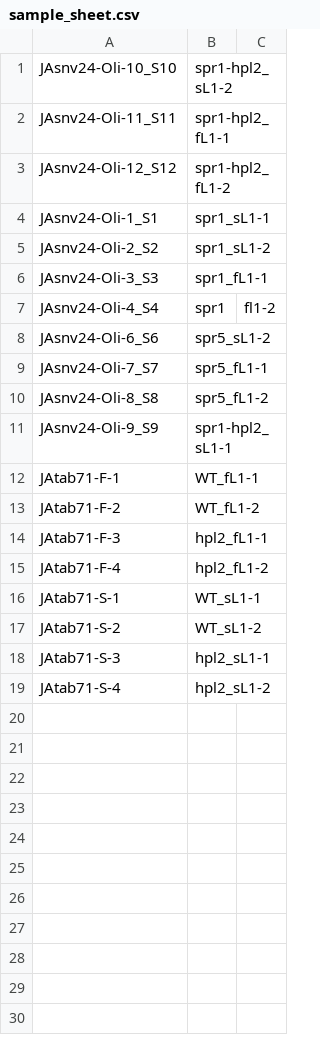
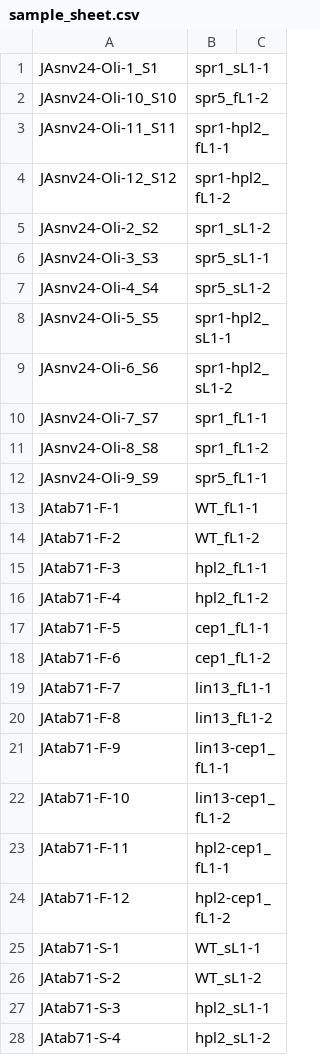
Before and after one commit to Ahringer-lab/bulk_rna_seq, a CSV file: sample_sheet.csv, drawn as a sheet; only a part is shown; the diff covers the shown part only.

```diff
--- a/sample_sheet.csv
+++ b/sample_sheet.csv
@@ -1,12 +1,13 @@
-JAsnv24-Oli-10_S10,spr1-hpl2_sL1-2
+JAsnv24-Oli-1_S1,spr1_sL1-1
+JAsnv24-Oli-10_S10,spr5_fL1-2
 JAsnv24-Oli-11_S11,spr1-hpl2_fL1-1
 JAsnv24-Oli-12_S12,spr1-hpl2_fL1-2
-JAsnv24-Oli-1_S1,spr1_sL1-1
 JAsnv24-Oli-2_S2,spr1_sL1-2
-JAsnv24-Oli-3_S3,spr1_fL1-1
-JAsnv24-Oli-4_S4,spr1,fl1-2
-JAsnv24-Oli-6_S6,spr5_sL1-2
-JAsnv24-Oli-7_S7,spr5_fL1-1
-JAsnv24-Oli-8_S8,spr5_fL1-2
-JAsnv24-Oli-9_S9,spr1-hpl2_sL1-1
+JAsnv24-Oli-3_S3,spr5_sL1-1
+JAsnv24-Oli-4_S4,spr5_sL1-2
+JAsnv24-Oli-5_S5,spr1-hpl2_sL1-1
+JAsnv24-Oli-6_S6,spr1-hpl2_sL1-2
+JAsnv24-Oli-7_S7,spr1_fL1-1
+JAsnv24-Oli-8_S8,spr1_fL1-2
+JAsnv24-Oli-9_S9,spr5_fL1-1
 JAtab71-F-1,WT_fL1-1
@@ -15,2 +16,10 @@ JAtab71-F-3,hpl2_fL1-1
 JAtab71-F-4,hpl2_fL1-2
+JAtab71-F-5,cep1_fL1-1
+JAtab71-F-6,cep1_fL1-2
+JAtab71-F-7,lin13_fL1-1
+JAtab71-F-8,lin13_fL1-2
+JAtab71-F-9,lin13-cep1_fL1-1
+JAtab71-F-10,lin13-cep1_fL1-2
+JAtab71-F-11,hpl2-cep1_fL1-1
+JAtab71-F-12,hpl2-cep1_fL1-2
 JAtab71-S-1,WT_sL1-1
```
Also changed, not shown: 8 added rows elsewhere in this file.
